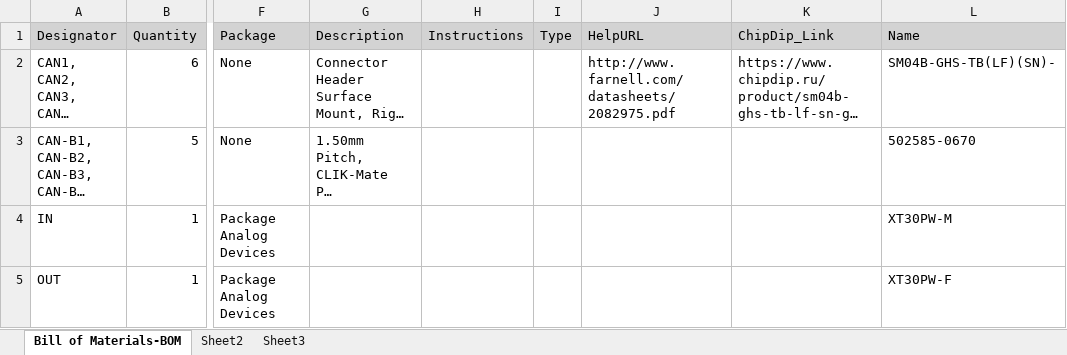
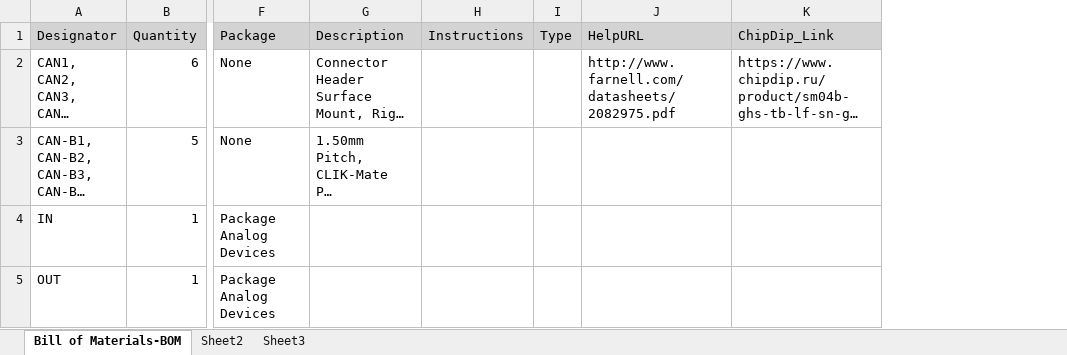
Before and after one commit to RaccoonLabHardware/MUX, an Excel workbook: Project Outputs/BOM/Bill of Materials-BOM.xlsx, sheet Bill of Materials-BOM, drawn as a sheet; only a part is shown, gaps mark what is left out; long unchanged cells end in …; values as stored, in another font and other column widths than the file's, no borders; the diff names each change by its address in the sheet, - before the commit and + after, or states it on an @@ line.

Commit message:
Update Bill of Materials-BOM.xlsx

```diff
--- a/Project Outputs/BOM/Bill of Materials-BOM.xlsx (sheet Bill of Materials-BOM)
+++ b/Project Outputs/BOM/Bill of Materials-BOM.xlsx (sheet Bill of Materials-BOM)
-column L (Name), rows 2-5: SM04B-GHS-TB(LF)(SN)- | 502585-0670 | XT30PW-M | XT30PW-F
```
